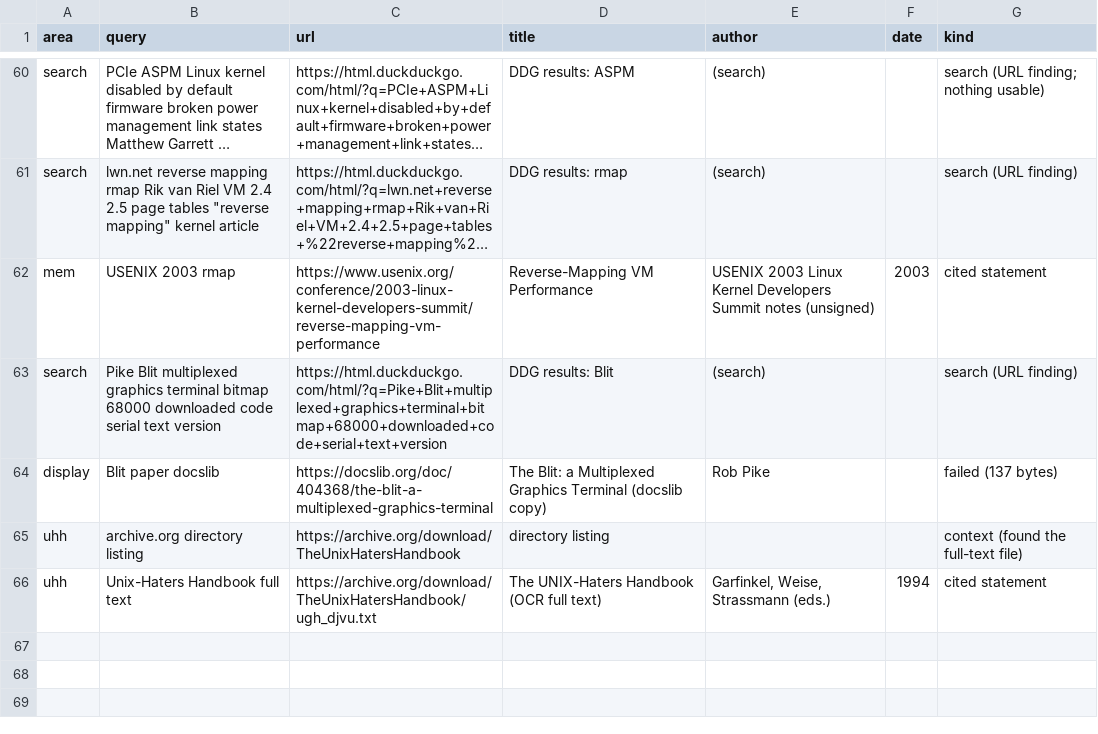
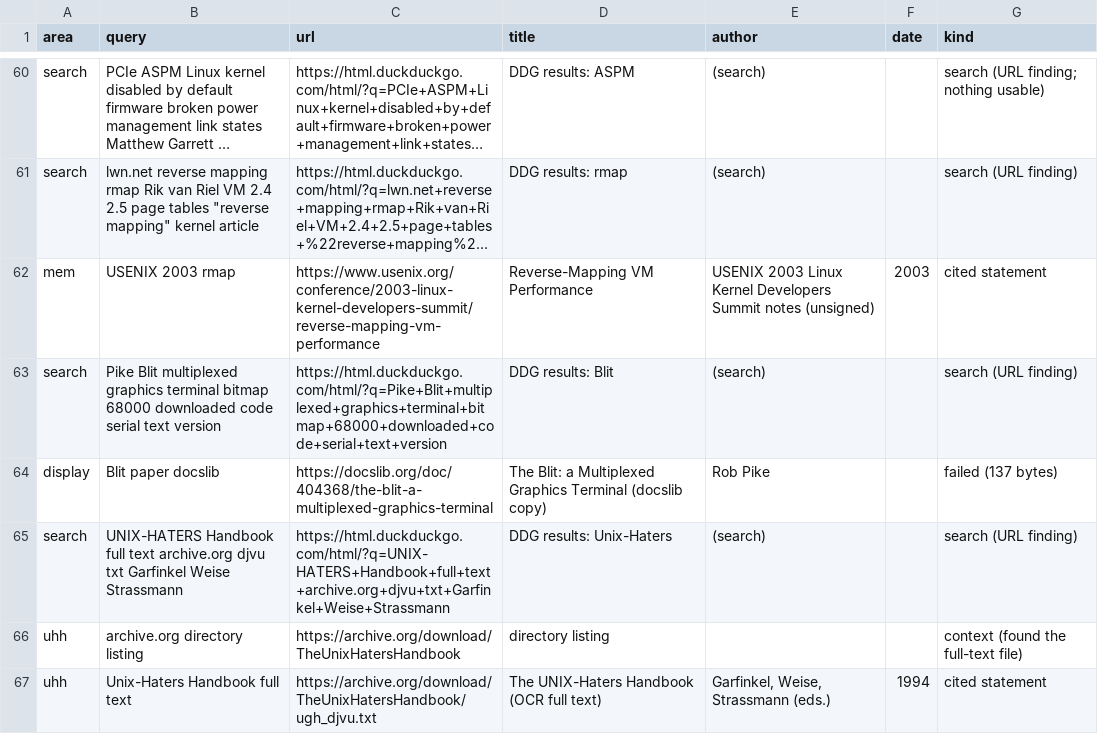
Before and after one commit to moebiusV/pdp64, a TSV file: docs/codegen-data/kernelpain/round5-index.tsv, drawn as a sheet; only a part is shown, gaps mark what is left out; long unchanged cells end in …; the diff names each change by its address in the sheet, - before the commit and + after, or states it on an @@ line.

Commit message:
kernel pain points round 5 (checkpoint 3): chapter 0 overview of the major pain points by area

```diff
--- a/docs/codegen-data/kernelpain/round5-index.tsv
+++ b/docs/codegen-data/kernelpain/round5-index.tsv
+row 65: search | UNIX-HATERS Handbook full text archive.org djvu txt Garfinkel Weise Strassmann | https://html.duckduckgo.com/html/?q=UNIX-HATERS+Handbook+full+text+archive.org+djvu+txt+Garfinkel+Weise+Strassmann | DDG results: Unix-Haters | (search) |  | search (URL finding)
```
Also changed, not shown: 1 other file.
